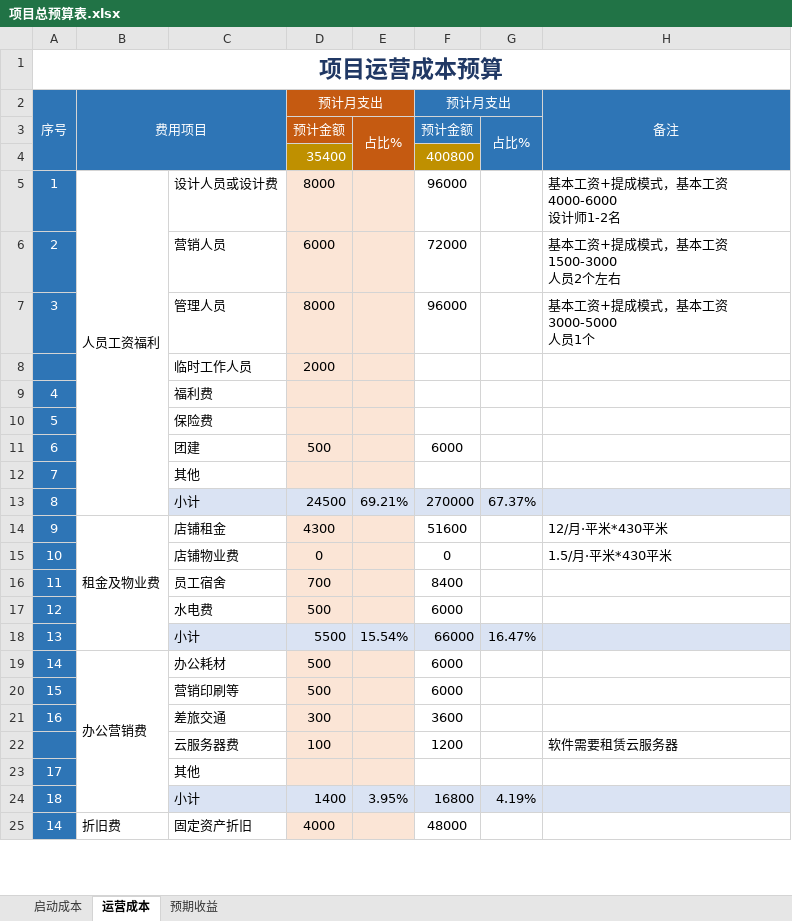
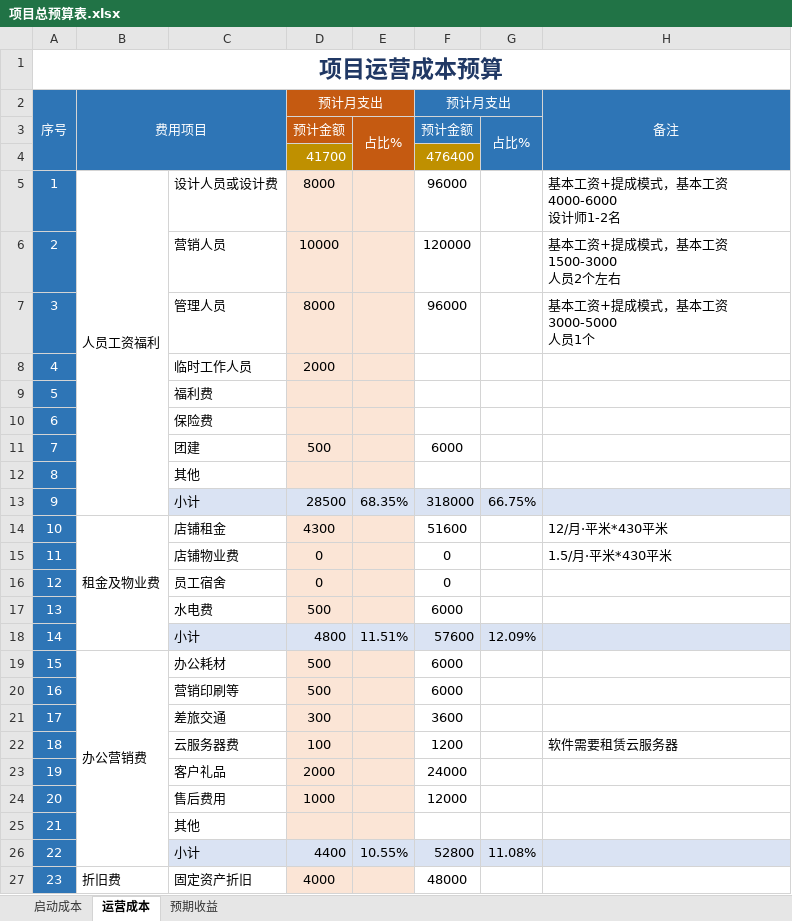
Before and after one commit to linginging/demo, an Excel workbook: 汇览建筑装饰/项目总预算表.xlsx, sheet 运营成本, drawn as a sheet; only a part is shown; values as stored, in another font and other column widths than the file's, no borders; removed rows and columns are numbered as before the commit, all else as after; the diff covers the shown part only; the diff names each change by its address in the sheet, - before the commit and + after, or states it on an @@ line.

```diff
--- a/汇览建筑装饰/项目总预算表.xlsx (sheet 运营成本)
+++ b/汇览建筑装饰/项目总预算表.xlsx (sheet 运营成本)
-row 4:  |  |  | 35400 |  | 400800
+row 4:  |  |  | 41700 |  | 476400
-D6 (预计月支出): 6000
+D6 (预计月支出): 10000
-F6 (预计月支出): 72000
+F6 (预计月支出): 120000
-A8 (序号): (empty)
+A8 (序号): 4
-row 9: 4 |  | 福利费
-C9: 保险费
+C9: 福利费
+row 10: 6 |  | 保险费
-A11 (序号): 6
+A11 (序号): 7
-A12 (序号): 7
+A12 (序号): 8
-row 13: 8 |  | 小计 | 24500 | 69.21% | 270000 | 67.37%
+row 13: 9 |  | 小计 | 28500 | 68.35% | 318000 | 66.75%
-A14 (序号): 9
+A14 (序号): 10
-A15 (序号): 10
+A15 (序号): 11
-row 16: 11 |  | 员工宿舍 | 700 |  | 8400
+row 16: 12 |  | 员工宿舍 | 0 |  | 0
-A17 (序号): 12
+A17 (序号): 13
-row 18: 13 |  | 小计 | 5500 | 15.54% | 66000 | 16.47%
+row 18: 14 |  | 小计 | 4800 | 11.51% | 57600 | 12.09%
-A19 (序号): 14
+A19 (序号): 15
-A20 (序号): 15
+A20 (序号): 16
-A21 (序号): 16
+A21 (序号): 17
-A22 (序号): (empty)
+A22 (序号): 18
-row 23: 17 |  | 其他
-row 24: 18 |  | 小计 | 1400 | 3.95% | 16800 | 4.19%
+row 23: 19 |  | 客户礼品 | 2000 |  | 24000
+row 24: 20 |  | 售后费用 | 1000 |  | 12000
+row 25: 21 |  | 其他
+row 26: 22 |  | 小计 | 4400 | 10.55% | 52800 | 11.08%
-A27 (序号): 14
+A27 (序号): 23
```
Also changed, not shown: 3 edited cells elsewhere in this sheet, sheet 预期收益, sheet 启动成本, formulas that keep their value, 汇览建筑装饰/薪资组合.xlsx.
